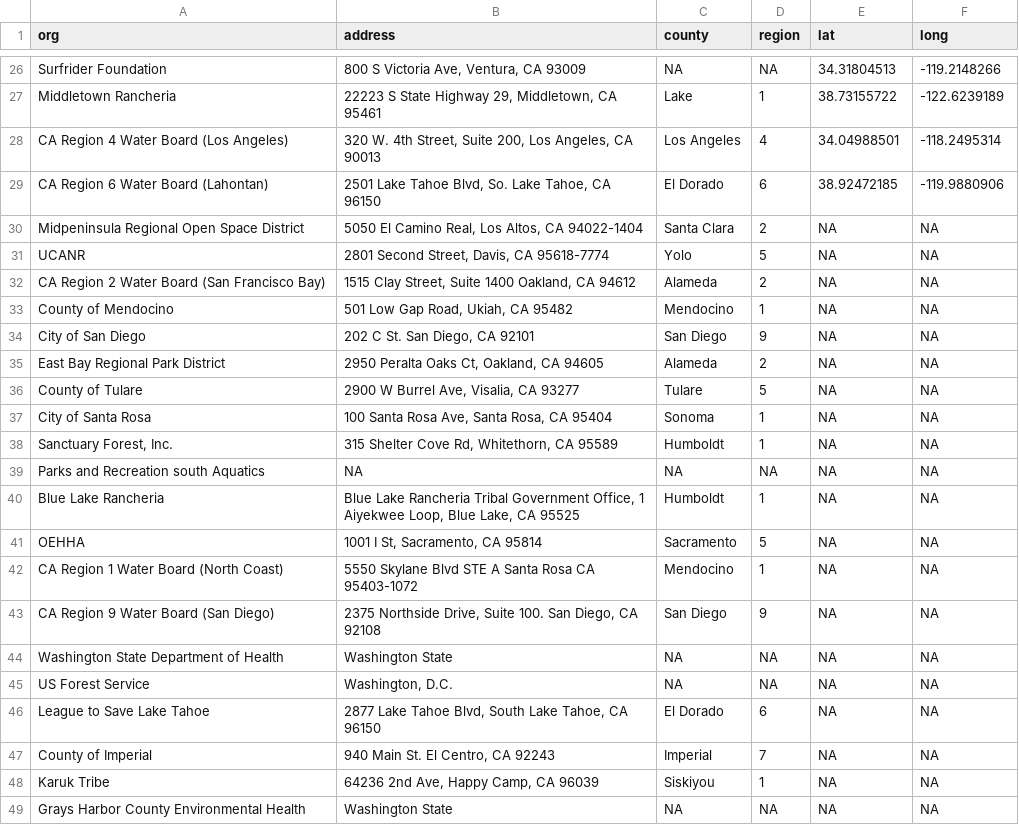
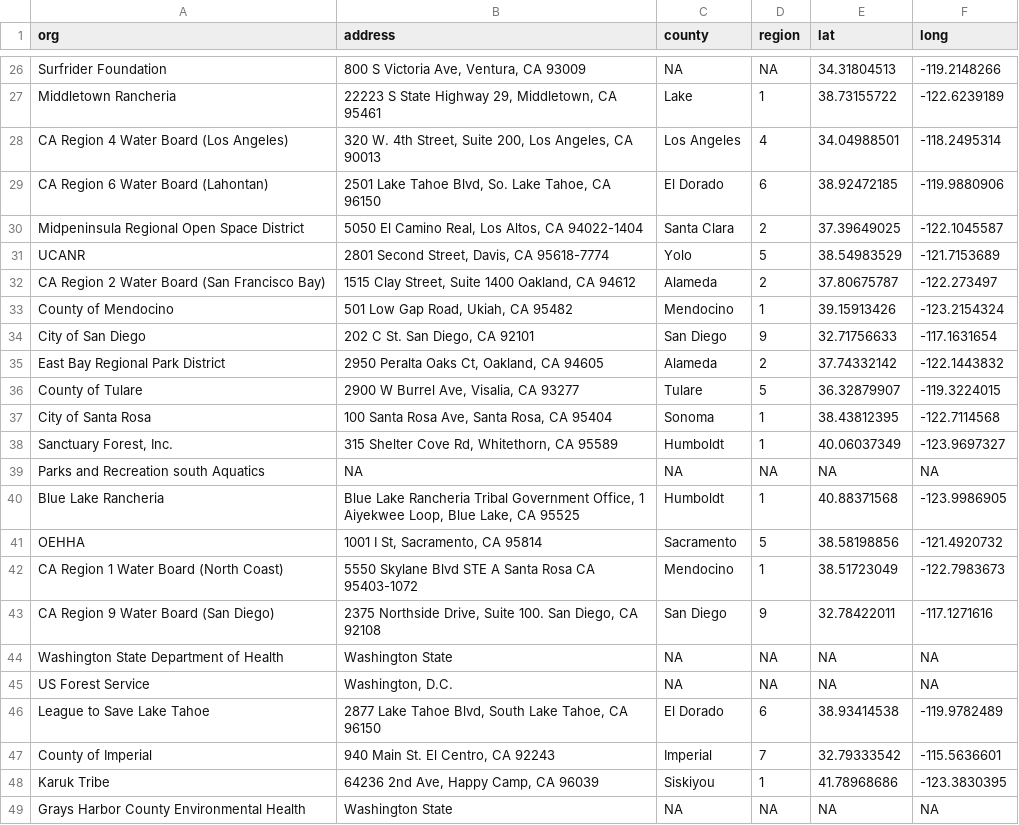
Before and after one commit to CAWaterBoardDataCenter/FHAB-program, a CSV file: Data/org_loc_latlong.csv, drawn as a sheet; only a part is shown, gaps mark what is left out; the diff covers the shown part only.

Commit message:
re-committing post merge conflict with up to date lat and long

```diff
--- a/Data/org_loc_latlong.csv
+++ b/Data/org_loc_latlong.csv
@@ -29,21 +29,21 @@ CA Region 4 Water Board (Los Angeles),"320 W. 4th Street, Suite 200, Los Angeles
 CA Region 6 Water Board (Lahontan),"2501 Lake Tahoe Blvd, So. Lake Tahoe, CA 96150",El Dorado,6,38.92472185,-119.9880906
-Midpeninsula Regional Open Space District,"5050 El Camino Real, Los Altos, CA 94022-1404",Santa Clara,2,NA,NA
-UCANR,"2801 Second Street, Davis, CA 95618-7774",Yolo,5,NA,NA
-CA Region 2 Water Board (San Francisco Bay),"1515 Clay Street, Suite 1400 Oakland, CA 94612",Alameda,2,NA,NA
-County of Mendocino,"501 Low Gap Road, Ukiah, CA 95482",Mendocino,1,NA,NA
-City of San Diego,"202 C St. San Diego, CA 92101",San Diego,9,NA,NA
-East Bay Regional Park District,"2950 Peralta Oaks Ct, Oakland, CA 94605",Alameda,2,NA,NA
-County of Tulare,"2900 W Burrel Ave, Visalia, CA 93277",Tulare,5,NA,NA
-City of Santa Rosa,"100 Santa Rosa Ave, Santa Rosa, CA 95404",Sonoma,1,NA,NA
-"Sanctuary Forest, Inc.","315 Shelter Cove Rd, Whitethorn, CA 95589",Humboldt,1,NA,NA
+Midpeninsula Regional Open Space District,"5050 El Camino Real, Los Altos, CA 94022-1404",Santa Clara,2,37.39649025,-122.1045587
+UCANR,"2801 Second Street, Davis, CA 95618-7774",Yolo,5,38.54983529,-121.7153689
+CA Region 2 Water Board (San Francisco Bay),"1515 Clay Street, Suite 1400 Oakland, CA 94612",Alameda,2,37.80675787,-122.273497
+County of Mendocino,"501 Low Gap Road, Ukiah, CA 95482",Mendocino,1,39.15913426,-123.2154324
+City of San Diego,"202 C St. San Diego, CA 92101",San Diego,9,32.71756633,-117.1631654
+East Bay Regional Park District,"2950 Peralta Oaks Ct, Oakland, CA 94605",Alameda,2,37.74332142,-122.1443832
+County of Tulare,"2900 W Burrel Ave, Visalia, CA 93277",Tulare,5,36.32879907,-119.3224015
+City of Santa Rosa,"100 Santa Rosa Ave, Santa Rosa, CA 95404",Sonoma,1,38.43812395,-122.7114568
+"Sanctuary Forest, Inc.","315 Shelter Cove Rd, Whitethorn, CA 95589",Humboldt,1,40.06037349,-123.9697327
 Parks and Recreation south Aquatics ,NA,NA,NA,NA,NA
-Blue Lake Rancheria,"Blue Lake Rancheria Tribal Government Office, 1 Aiyekwee Loop, Blue Lake, CA 95525",Humboldt,1,NA,NA
-OEHHA,"1001 I St, Sacramento, CA 95814",Sacramento,5,NA,NA
-CA Region 1 Water Board (North Coast), 5550 Skylane Blvd STE A Santa Rosa CA 95403-1072,Mendocino,1,NA,NA
-CA Region 9 Water Board (San Diego),"2375 Northside Drive, Suite 100. San Diego, CA 92108",San Diego,9,NA,NA
+Blue Lake Rancheria,"Blue Lake Rancheria Tribal Government Office, 1 Aiyekwee Loop, Blue Lake, CA 95525",Humboldt,1,40.88371568,-123.9986905
+OEHHA,"1001 I St, Sacramento, CA 95814",Sacramento,5,38.58198856,-121.4920732
+CA Region 1 Water Board (North Coast), 5550 Skylane Blvd STE A Santa Rosa CA 95403-1072,Mendocino,1,38.51723049,-122.7983673
+CA Region 9 Water Board (San Diego),"2375 Northside Drive, Suite 100. San Diego, CA 92108",San Diego,9,32.78422011,-117.1271616
 Washington State Department of Health,Washington State,NA,NA,NA,NA
 US Forest Service,"Washington, D.C.",NA,NA,NA,NA
-League to Save Lake Tahoe,"2877 Lake Tahoe Blvd, South Lake Tahoe, CA 96150",El Dorado,6,NA,NA
-County of Imperial,"940 Main St. El Centro, CA 92243",Imperial,7,NA,NA
-Karuk Tribe,"64236 2nd Ave, Happy Camp, CA 96039",Siskiyou,1,NA,NA
+League to Save Lake Tahoe,"2877 Lake Tahoe Blvd, South Lake Tahoe, CA 96150",El Dorado,6,38.93414538,-119.9782489
+County of Imperial,"940 Main St. El Centro, CA 92243",Imperial,7,32.79333542,-115.5636601
+Karuk Tribe,"64236 2nd Ave, Happy Camp, CA 96039",Siskiyou,1,41.78968686,-123.3830395
 Grays Harbor County Environmental Health ,Washington State,NA,NA,NA,NA
```
Also changed, not shown: 13 edited cells elsewhere in this file.
